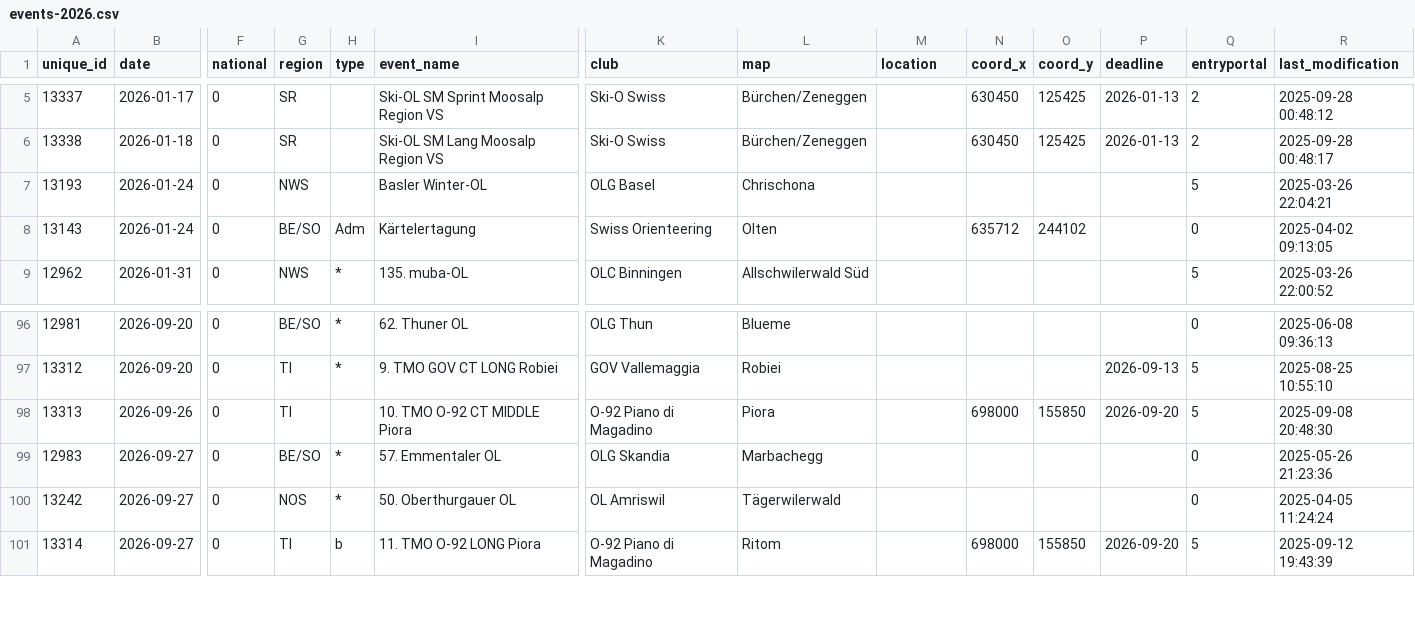
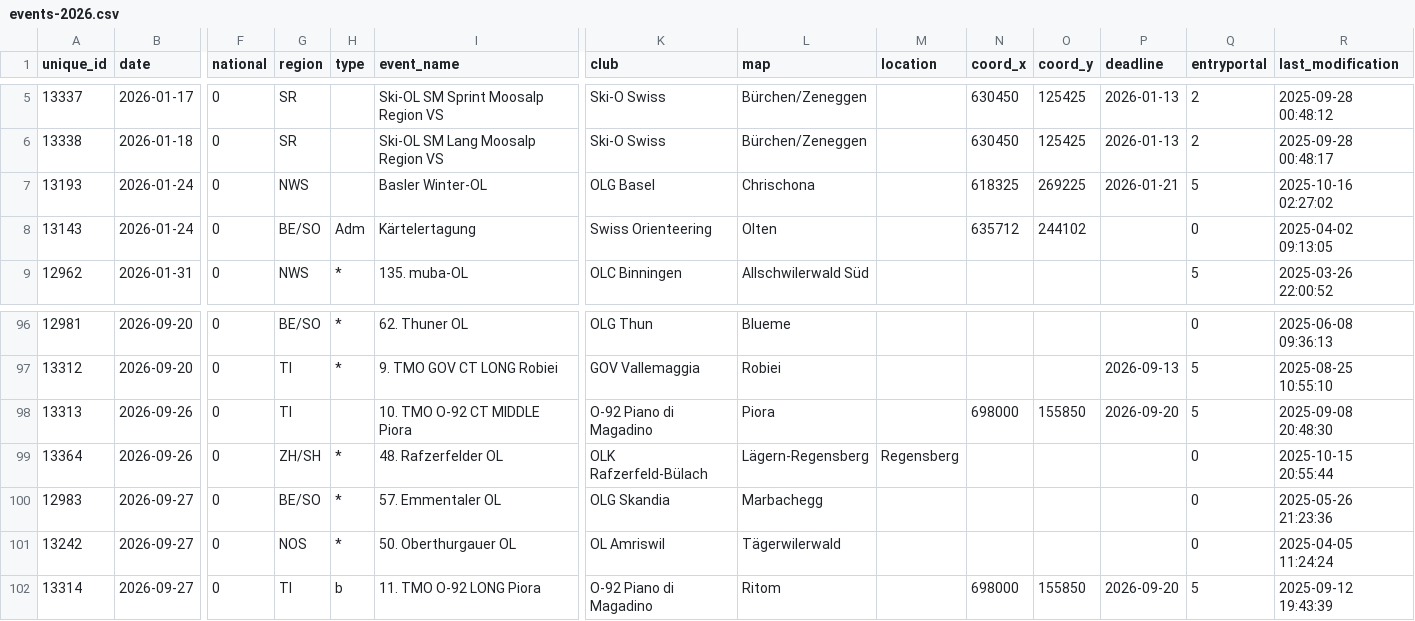
Before and after one commit to fabianHueni/swiss-orienteering-events, a CSV file: public/data/events-2026.csv, drawn as a sheet; only a part is shown, gaps mark what is left out; rows hold the shown columns only; the diff names each change by its address in the sheet, - before the commit and + after, or states it on an @@ line.

```diff
--- a/public/data/events-2026.csv
+++ b/public/data/events-2026.csv
-N7 (coord_x): (empty)
+N7 (coord_x): 618325
-O7 (coord_y): (empty)
+O7 (coord_y): 269225
-P7 (deadline): (empty)
+P7 (deadline): 2026-01-21
-R7 (last_modification): 2025-03-26 22:04:21
+R7 (last_modification): 2025-10-16 02:27:02
+row 99: 13364 | 2026-09-26 | 0 | ZH/SH | * | 48. Rafzerfelder OL | OLK Rafzerfeld-Bülach | Lägern-Regensberg | Regensberg |  |  |  | 0 | 2025-10-15 20:55:44
```
